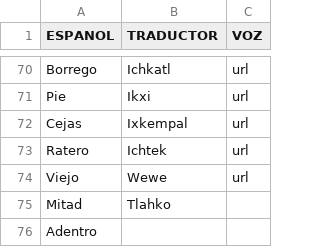
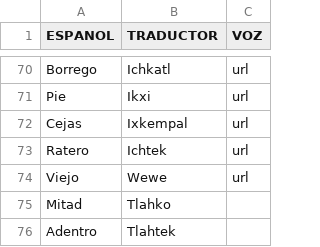
Before and after one commit to aplicacionnaualt-lgtm/diccionario, a CSV file: nahualt.csv, drawn as a sheet; only a part is shown, gaps mark what is left out.

Commit message:
Actualización con BOM UTF-8 para nahuatl - 2026-04-14T20:45:04.593Z

```diff
--- a/nahualt.csv
+++ b/nahualt.csv
@@ -75,2 +75,2 @@ Viejo 	Wewe	url
 Mitad 	Tlahko	
-Adentro 		
+Adentro 	Tlahtek	
```
